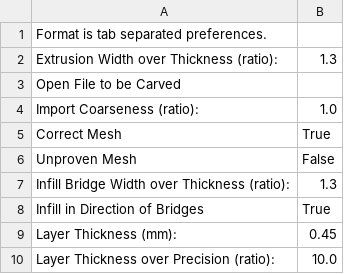
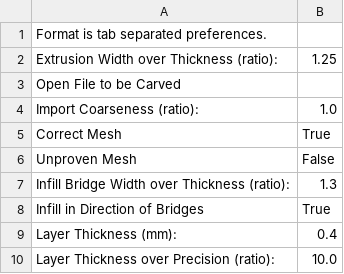
Before and after one commit to jmil/makerbot, a CSV file: trunk/skeinforge/cupcake-mk1/carve.csv, drawn as a sheet.

```diff
--- a/trunk/skeinforge/cupcake-mk1/carve.csv
+++ b/trunk/skeinforge/cupcake-mk1/carve.csv
@@ -1,3 +1,3 @@
 Format is tab separated preferences.
-Extrusion Width over Thickness (ratio):	1.3
+Extrusion Width over Thickness (ratio):	1.25
 Open File to be Carved	
@@ -8,3 +8,3 @@ Infill Bridge Width over Thickness (ratio):	1.3
 Infill in Direction of Bridges	True
-Layer Thickness (mm):	0.45
+Layer Thickness (mm):	0.4
 Layer Thickness over Precision (ratio):	10.0
```
Also changed, not shown: trunk/skeinforge/cupcake-mk1/fill.csv, trunk/skeinforge/cupcake-mk1/raft_ABS.csv, 3 other files.
